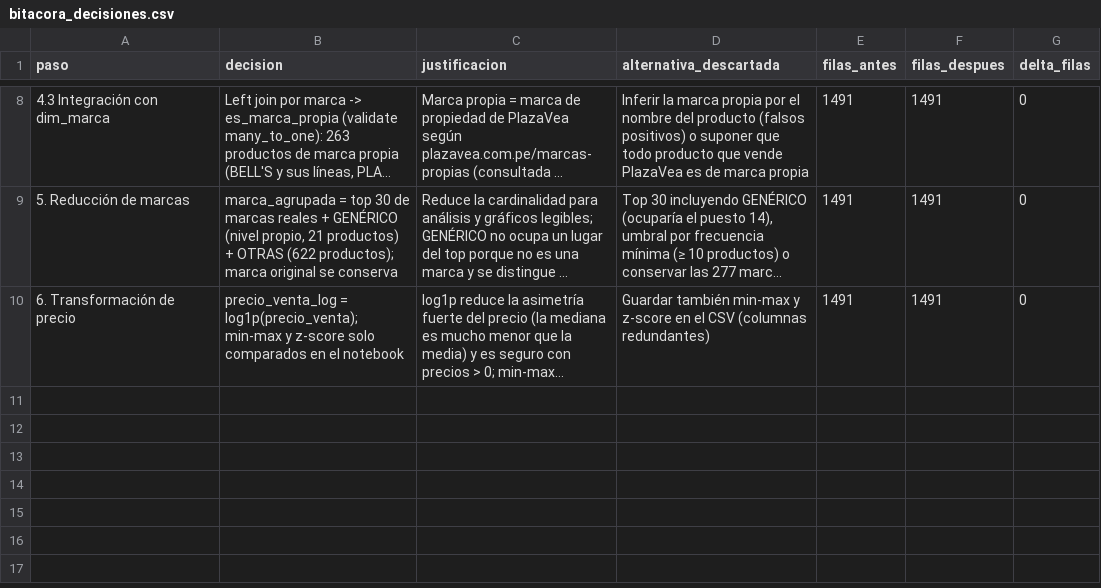
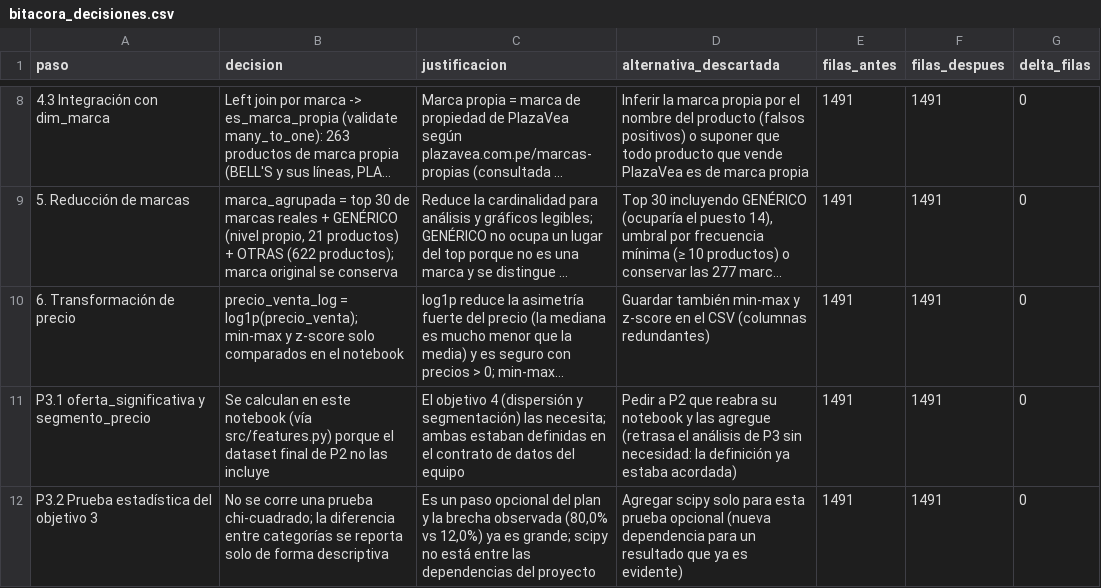
Before and after one commit to DnCuadros23/Proyecto-ACD, a CSV file: docs/bitacora_decisiones.csv, drawn as a sheet; only a part is shown, gaps mark what is left out; long unchanged cells end in …; the diff names each change by its address in the sheet, - before the commit and + after, or states it on an @@ line.

Commit message:
feat: notebook de analisis de descuentos y ahorro (objetivos 3 y 4)
Tasa de descuento por categoria y macro_grupo (objetivo 3), distribucion
del ahorro real y de oferta_significativa, la anomalia de Cuidado
Personal y si los productos premium se rebajan mas o menos (objetivo 4).
Las 4 figuras quedan en docs/figures/f3_*.png y las dos decisiones
propias de P3 se suman a docs/bitacora_decisiones.csv.

```diff
--- a/docs/bitacora_decisiones.csv
+++ b/docs/bitacora_decisiones.csv
+row 11: P3.1 oferta_significativa y segmento_precio | Se calculan en este notebook (vía src/features.py) porque el dataset final de P2 no las incluye | El objetivo 4 (dispersión y segmentación) las necesita; ambas estaban definidas en el contrato de datos del equipo | Pedir a P2 que reabra su notebook y las agregue (retrasa el análisis de P3 sin necesidad: la definición ya estaba acordada) | 1491 | 1491 | 0
+row 12: P3.2 Prueba estadística del objetivo 3 | No se corre una prueba chi-cuadrado; la diferencia entre categorías se reporta solo de forma descriptiva | Es un paso opcional del plan y la brecha observada (80,0% vs 12,0%) ya es grande; scipy no está entre las dependencias del proyecto | Agregar scipy solo para esta prueba opcional (nueva dependencia para un resultado que ya es evidente) | 1491 | 1491 | 0
```
Also changed, not shown: 5 other files.
